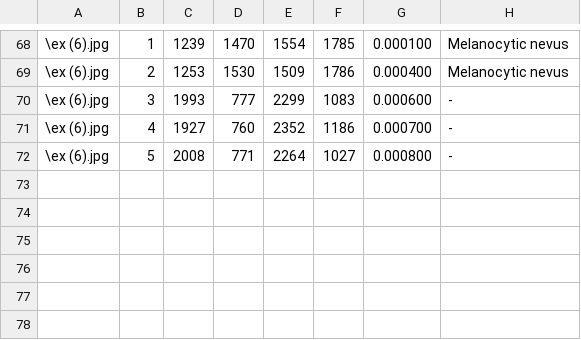
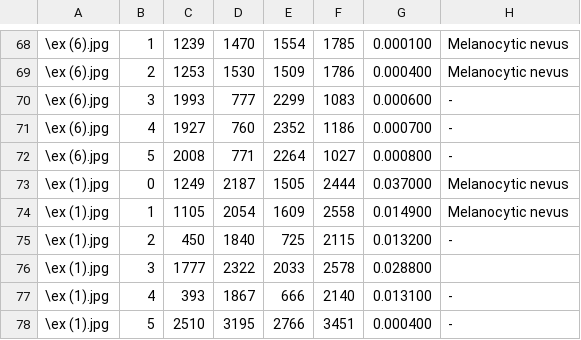
Before and after one commit to whria78/modelderm_rcnn_api, a CSV file: RESULT/result.csv, drawn as a sheet; only a part is shown, gaps mark what is left out.

```diff
--- a/RESULT/result.csv
+++ b/RESULT/result.csv
@@ -72 +72,7 @@
 \ex (6).jpg,5,2008,771,2264,1027,0.000800,-
+\ex (1).jpg,0,1249,2187,1505,2444,0.037000,Melanocytic nevus
+\ex (1).jpg,1,1105,2054,1609,2558,0.014900,Melanocytic nevus
+\ex (1).jpg,2,450,1840,725,2115,0.013200,-
+\ex (1).jpg,3,1777,2322,2033,2578,0.028800,
+\ex (1).jpg,4,393,1867,666,2140,0.013100,-
+\ex (1).jpg,5,2510,3195,2766,3451,0.000400,-
```
Also changed, not shown: 1 other file.
